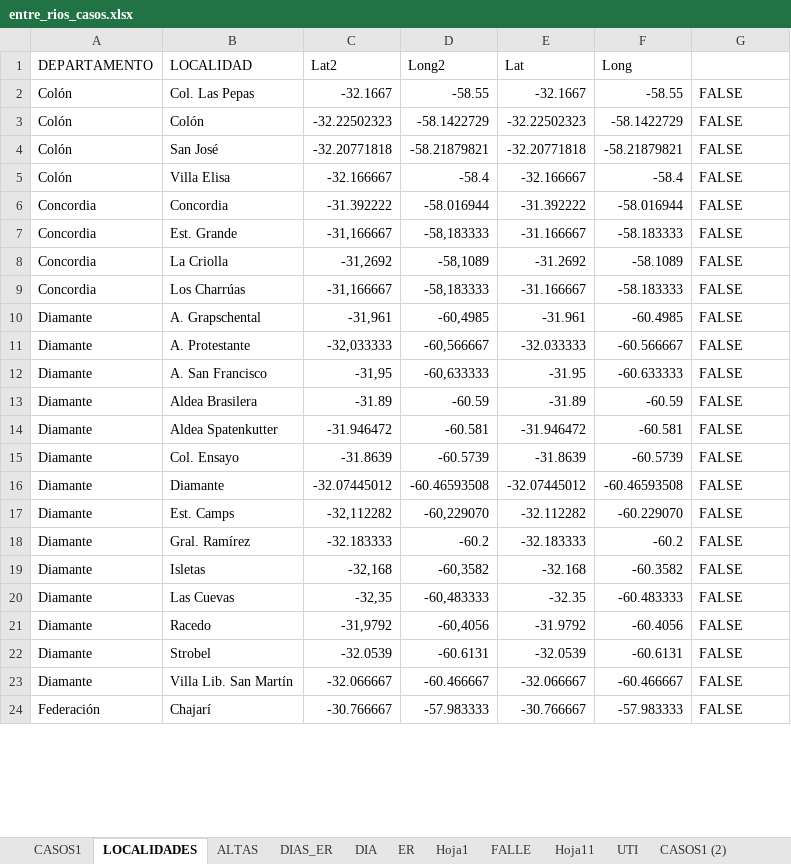
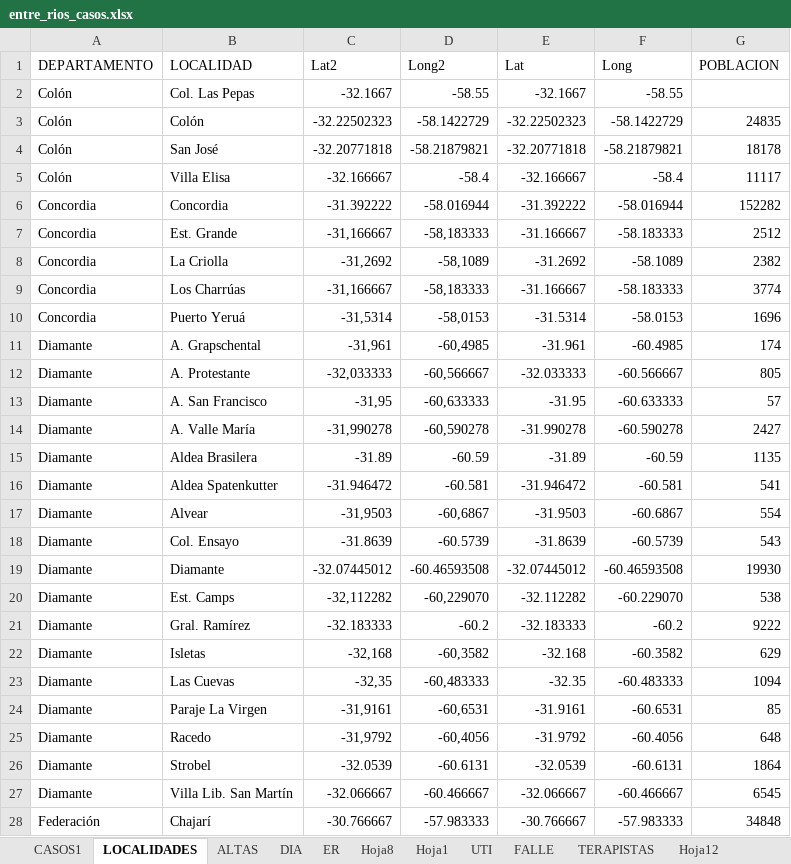
Before and after one commit to GIBD/covid, an Excel workbook: data/entre_rios_casos.xlsx, sheet LOCALIDADES, drawn as a sheet; only a part is shown; values as stored, in another font and other column widths than the file's, no cell formats; addresses are those after the commit; the diff covers the shown part only; the diff names each change by its address in the sheet, - before the commit and + after, or states it on an @@ line.

```diff
--- a/data/entre_rios_casos.xlsx (sheet LOCALIDADES)
+++ b/data/entre_rios_casos.xlsx (sheet LOCALIDADES)
-sheet tab: DIAS_ER
-sheet tab: Hoja11
+sheet tab: Hoja8
@@ sheet tab order changed: CASOS1 | LOCALIDADES | ALTAS | DIA | ER | Hoja8 | Hoja1 | UTI | FALLE | TERAPISTAS | Hoja12 @@
-G1: (empty)
+G1: POBLACION
-G2 (POBLACION): FALSE
+G2 (POBLACION): (empty)
-G3 (POBLACION): FALSE
+G3 (POBLACION): 24835
-G4 (POBLACION): FALSE
+G4 (POBLACION): 18178
-G5 (POBLACION): FALSE
+G5 (POBLACION): 11117
-G6 (POBLACION): FALSE
+G6 (POBLACION): 152282
-G7 (POBLACION): FALSE
+G7 (POBLACION): 2512
-G8 (POBLACION): FALSE
+G8 (POBLACION): 2382
-G9 (POBLACION): FALSE
+G9 (POBLACION): 3774
+row 10: Concordia | Puerto Yeruá | -31,5314 | -58,0153 | -31.5314 | -58.0153 | 1696
-G11 (POBLACION): FALSE
+G11 (POBLACION): 174
-G12 (POBLACION): FALSE
+G12 (POBLACION): 805
-G13 (POBLACION): FALSE
+G13 (POBLACION): 57
+row 14: Diamante | A. Valle María | -31,990278 | -60,590278 | -31.990278 | -60.590278 | 2427
-G15 (POBLACION): FALSE
+G15 (POBLACION): 1135
-G16 (POBLACION): FALSE
+G16 (POBLACION): 541
+row 17: Diamante | Alvear | -31,9503 | -60,6867 | -31.9503 | -60.6867 | 554
-G18 (POBLACION): FALSE
+G18 (POBLACION): 543
-G19 (POBLACION): FALSE
+G19 (POBLACION): 19930
-G20 (POBLACION): FALSE
+G20 (POBLACION): 538
-G21 (POBLACION): FALSE
+G21 (POBLACION): 9222
-G22 (POBLACION): FALSE
+G22 (POBLACION): 629
-G23 (POBLACION): FALSE
+G23 (POBLACION): 1094
+row 24: Diamante | Paraje La Virgen | -31,9161 | -60,6531 | -31.9161 | -60.6531 | 85
-G25 (POBLACION): FALSE
+G25 (POBLACION): 648
-G26 (POBLACION): FALSE
+G26 (POBLACION): 1864
-G27 (POBLACION): FALSE
+G27 (POBLACION): 6545
-G28 (POBLACION): FALSE
+G28 (POBLACION): 34848
```
Also changed, not shown: 16 added rows, 4 removed rows and 85 edited cells elsewhere in this sheet, sheet DIA, sheet CASOS1, sheet Hoja1, sheet ER, sheet ALTAS, cell formats, hidden cells, charts or pictures, 4 other files.
